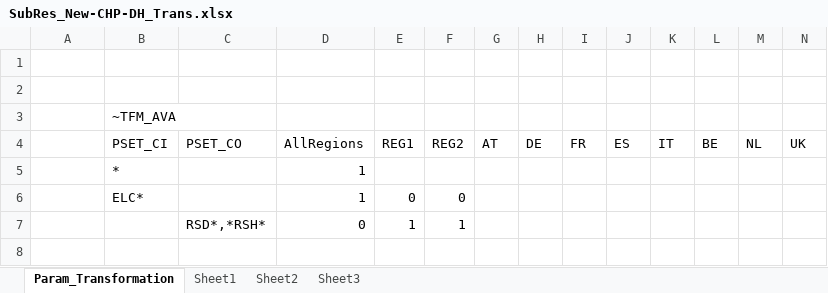
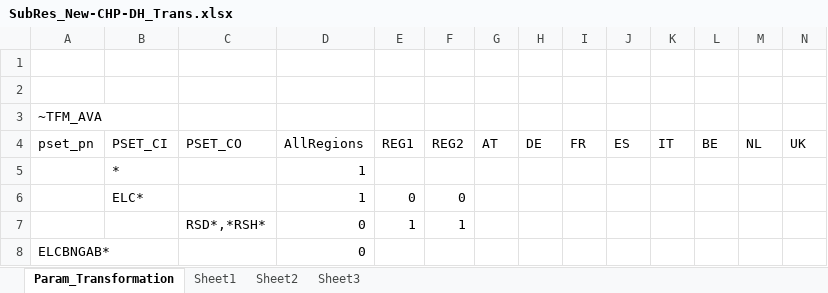
Before and after one commit to kanors-emr/Model_Demo_Adv_Veda, an Excel workbook: SubRES_TMPL/SubRes_New-CHP-DH_Trans.xlsx, sheet Param_Transformation, drawn as a sheet; values as stored, in another font and other column widths than the file's, no borders; removed rows and columns are numbered as before the commit, all else as after; the diff names each change by its address in the sheet, - before the commit and + after, or states it on an @@ line.

```diff
--- a/SubRES_TMPL/SubRes_New-CHP-DH_Trans.xlsx (sheet Param_Transformation)
+++ b/SubRES_TMPL/SubRes_New-CHP-DH_Trans.xlsx (sheet Param_Transformation)
-row 3:  | ~TFM_AVA
+row 3: ~TFM_AVA
-A4: (empty)
+A4: pset_pn
+row 8: ELCBNGAB* |  |  | 0
```
Also changed, not shown: SubRES_TMPL/SubRES_NewTechs-SolWin.xlsx, suppxls/Scen_Par-RPS_CO2p_GasP_Nuc.xlsx.
